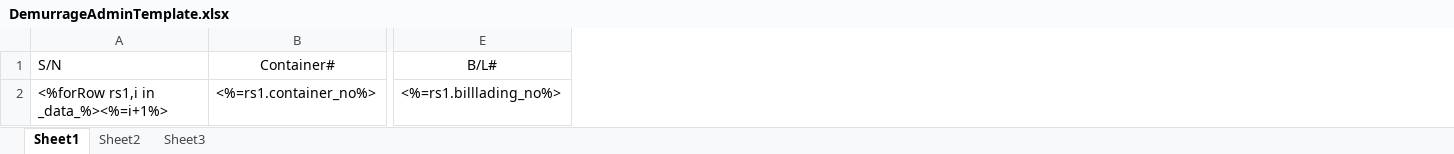
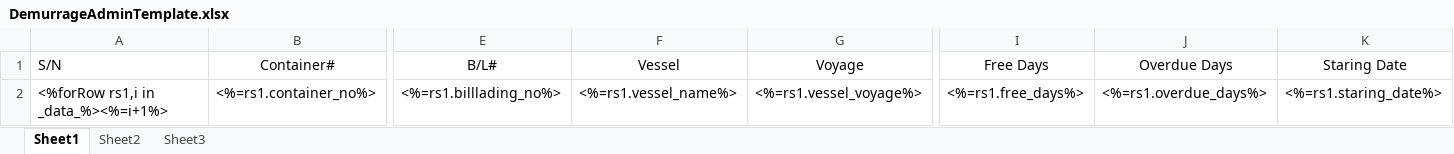
Before and after one commit to LiqunHu/zhongtan-server, an Excel workbook: excelTemplate/DemurrageAdminTemplate.xlsx, sheet Sheet1, drawn as a sheet; only a part is shown, gaps mark what is left out; values as stored, in another font and other column widths than the file's, no borders; the diff names each change by its address in the sheet, - before the commit and + after, or states it on an @@ line.

Commit message:
demurrage statistics

```diff
--- a/excelTemplate/DemurrageAdminTemplate.xlsx (sheet Sheet1)
+++ b/excelTemplate/DemurrageAdminTemplate.xlsx (sheet Sheet1)
+column F (Vessel), row 2: <%=rs1.vessel_name%>
+column G (Voyage), row 2: <%=rs1.vessel_voyage%>
+column I (Free Days), row 2: <%=rs1.free_days%>
+column J (Overdue Days), row 2: <%=rs1.overdue_days%>
+column K (Staring Date), row 2: <%=rs1.staring_date%>
```
Also changed, not shown: excelTemplate/DemurrageTemplate.xlsx, excelTemplate/OverdueTemplate.xlsx, 2 other files.
